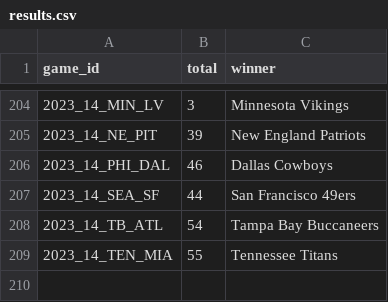
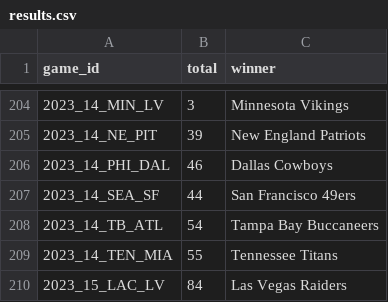
Before and after one commit to brayden1moore/marci, a CSV file: Source/Data/results.csv, drawn as a sheet; only a part is shown, gaps mark what is left out.

```diff
--- a/Source/Data/results.csv
+++ b/Source/Data/results.csv
@@ -209 +209,2 @@ game_id,total,winner
 2023_14_TEN_MIA,55,Tennessee Titans
+2023_15_LAC_LV,84,Las Vegas Raiders
```
Also changed, not shown: Source/Data/gbg_and_odds_this_year.csv, Source/Data/gbg_this_year.csv, 5 other files.
